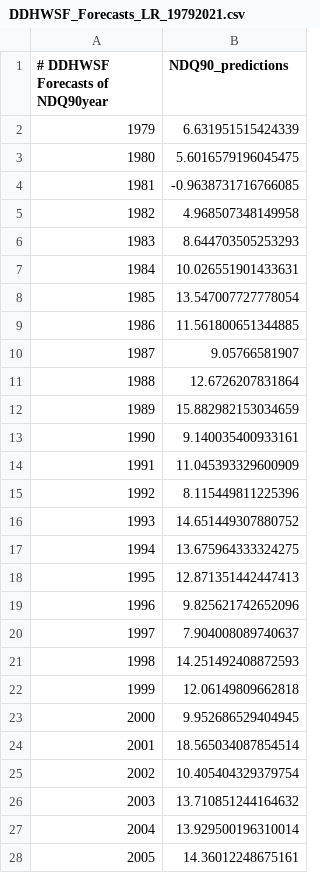
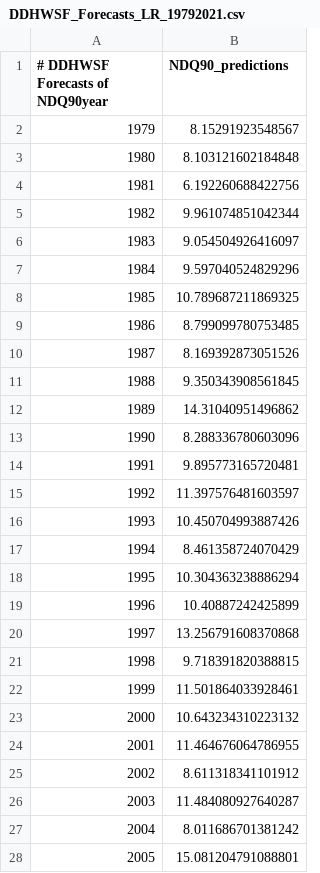
Before and after one commit to climateintelligence/DDHWSF, a CSV file: DDHWSF_Training/Output/DDHWSF_Forecasts_LR_19792021.csv, drawn as a sheet; only a part is shown; the diff covers the shown part only.

```diff
--- a/DDHWSF_Training/Output/DDHWSF_Forecasts_LR_19792021.csv
+++ b/DDHWSF_Training/Output/DDHWSF_Forecasts_LR_19792021.csv
@@ -1,28 +1,28 @@
 # DDHWSF Forecasts of NDQ90year,NDQ90_predictions
-1979,6.631951515424339
-1980,5.6016579196045475
-1981,-0.9638731716766085
-1982,4.968507348149958
-1983,8.644703505253293
-1984,10.026551901433631
-1985,13.547007727778054
-1986,11.561800651344885
-1987,9.05766581907
-1988,12.6726207831864
-1989,15.882982153034659
-1990,9.140035400933161
-1991,11.045393329600909
-1992,8.115449811225396
-1993,14.651449307880752
-1994,13.675964333324275
-1995,12.871351442447413
-1996,9.825621742652096
-1997,7.904008089740637
-1998,14.251492408872593
-1999,12.06149809662818
-2000,9.952686529404945
-2001,18.565034087854514
-2002,10.405404329379754
-2003,13.710851244164632
-2004,13.929500196310014
-2005,14.36012248675161
+1979,8.15291923548567
+1980,8.103121602184848
+1981,6.192260688422756
+1982,9.961074851042344
+1983,9.054504926416097
+1984,9.597040524829296
+1985,10.789687211869325
+1986,8.799099780753485
+1987,8.169392873051526
+1988,9.350343908561845
+1989,14.31040951496862
+1990,8.288336780603096
+1991,9.895773165720481
+1992,11.397576481603597
+1993,10.450704993887426
+1994,8.461358724070429
+1995,10.304363238886294
+1996,10.40887242425899
+1997,13.256791608370868
+1998,9.718391820388815
+1999,11.501864033928461
+2000,10.643234310223132
+2001,11.464676064786955
+2002,8.611318341101912
+2003,11.484080927640287
+2004,8.011686701381242
+2005,15.081204791088801
```
Also changed, not shown: 1 edited cell elsewhere in this file, DDHWSF_Training/Output/optimisation_output.csv, DDHWSF_Training/Output/optimisation_output_sol.csv, 14 other files.
